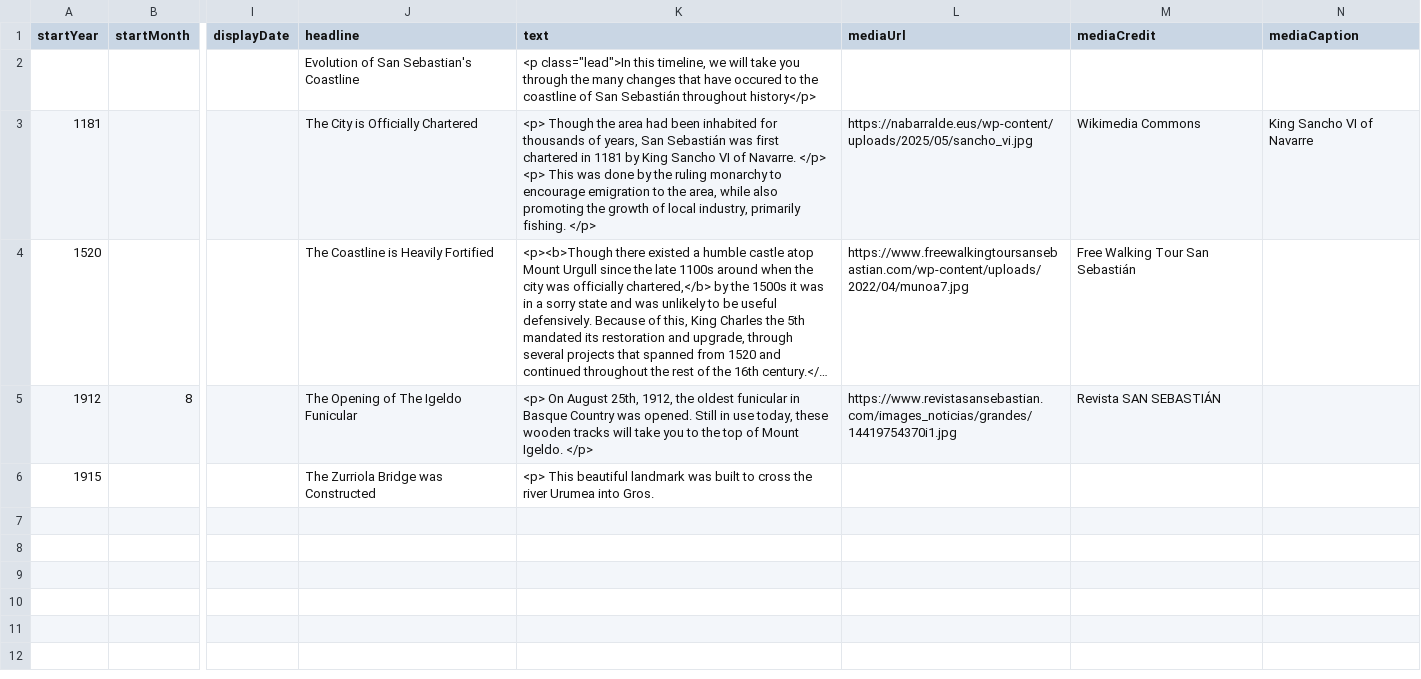
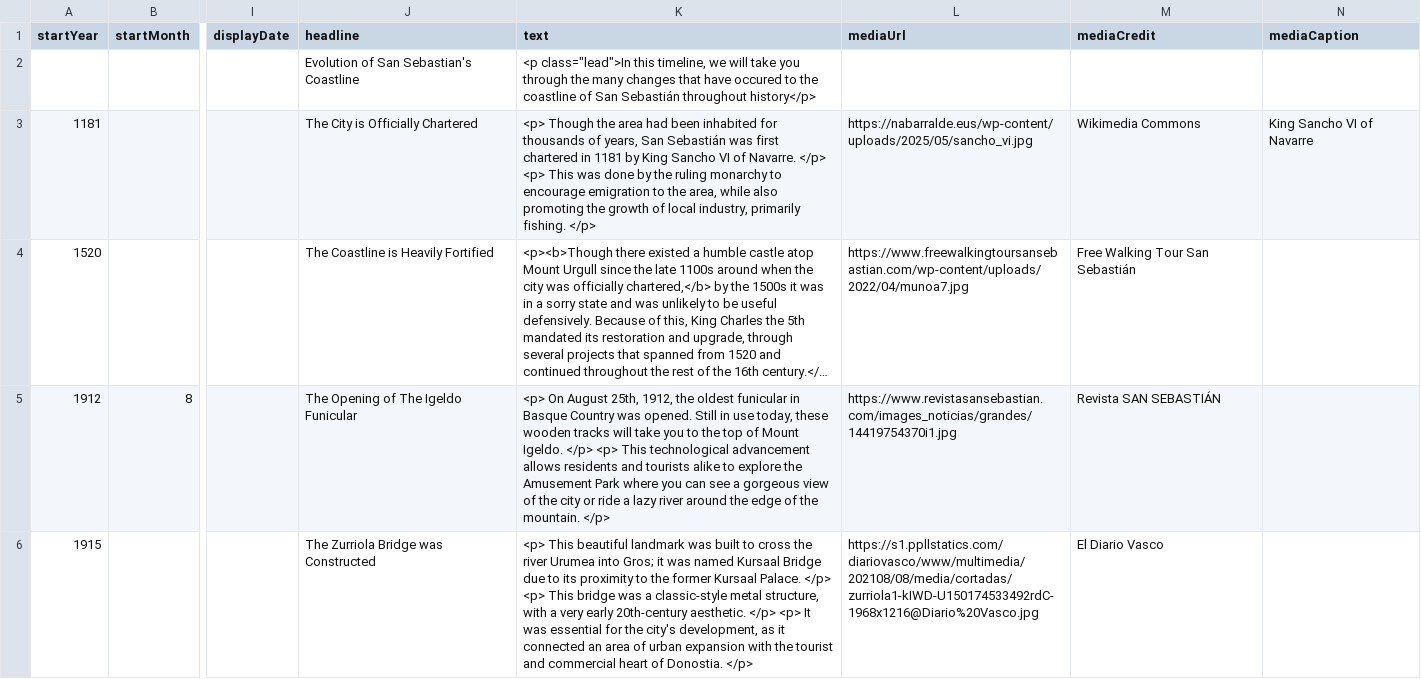
Before and after one commit to DeustoKom/MSGW25-template, a CSV file: docs/donostia-natura/timeline-data.csv, drawn as a sheet; only a part is shown, gaps mark what is left out; long unchanged cells end in …; the diff covers the shown part only; the diff names each change by its address in the sheet, - before the commit and + after, or states it on an @@ line.

```diff
--- a/docs/donostia-natura/timeline-data.csv
+++ b/docs/donostia-natura/timeline-data.csv
-K5 (text): …Igeldo. </p>
+K5 (text): …Igeldo. </p> <p> This technological advancement allows residents and tourists alike to explore the Amusement Park where you can see a gorgeous view of the city or ride a lazy river around the edge of the mountain. </p>
-K6 (text): …Urumea into Gros.
+K6 (text): …Urumea into Gros; it was named Kursaal Bridge due to its proximity to the former Kursaal Palace. </p> <p> This bridge was a classic-style metal structure, with a very early 20th-century aesthetic. </p> <p> It was essential for the city's development, as it connected an area of urban expansion with the tourist and commercial heart of Donostia. </p>
-L6 (mediaUrl): (empty)
+L6 (mediaUrl): https://s1.ppllstatics.com/diariovasco/www/multimedia/202108/08/media/cortadas/zurriola1-kIWD-U150174533492rdC-1968x1216@Diario%20Vasco.jpg
-M6 (mediaCredit): (empty)
+M6 (mediaCredit): El Diario Vasco
```
Also changed, not shown: 4 added rows elsewhere in this file.
